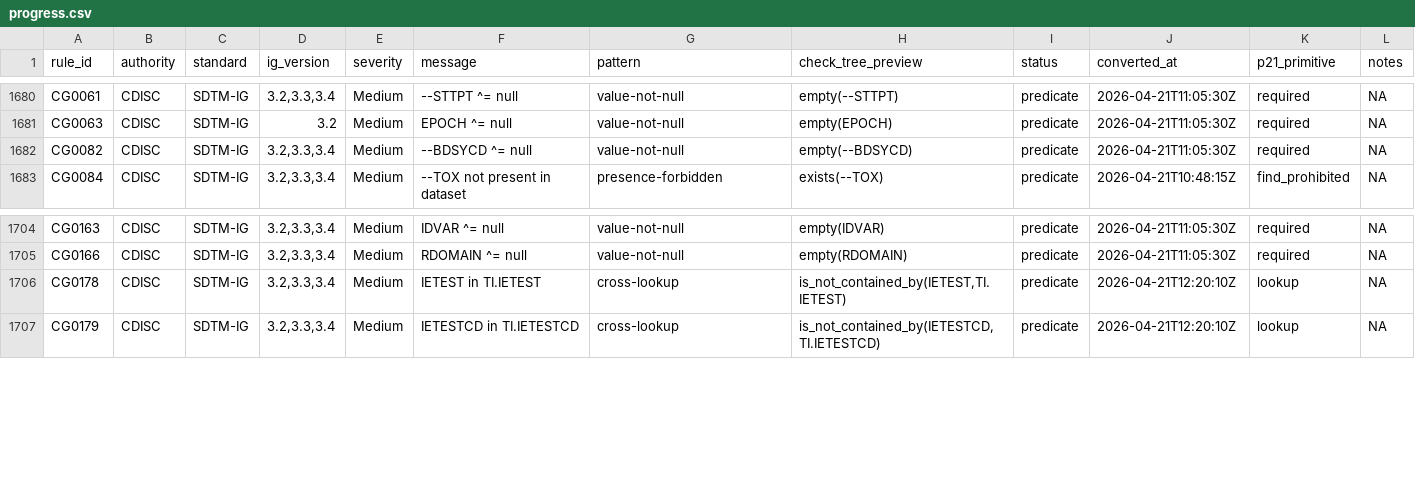
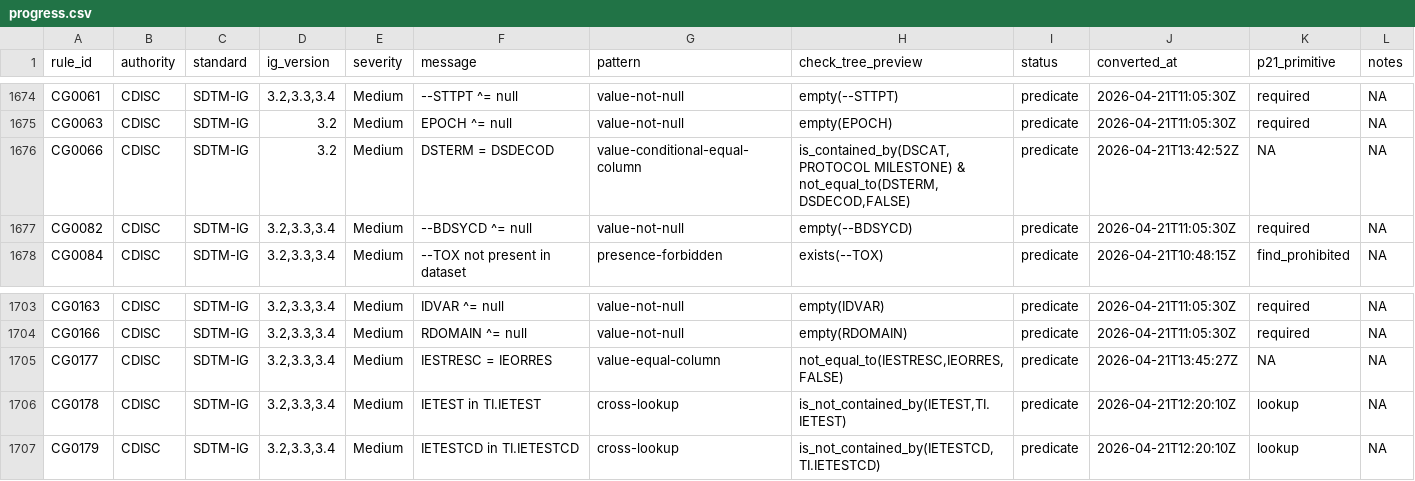
Before and after one commit to vthanik/herald, a CSV file: tools/rule-authoring/progress.csv, drawn as a sheet; only a part is shown, gaps mark what is left out; the diff covers the shown part only; the diff names each change by its address in the sheet, - before the commit and + after, or states it on an @@ line.

Commit message:
Rules: convert 6 rules to predicate (patterns: value-conditional-equal-column, value-equal-column)
Two sibling patterns converted in one commit:

  value-conditional-equal-column (5 rules: CG0066, CG0119, CG0122,
    CG0127, CG0129)
  value-equal-column              (1 rule: CG0177)

Each rule asserts per-record equality between two columns. The
conditional variant guards the assertion with an is_contained_by
check on a third variable (e.g. 'when ACTARM is in Screen Failure /
Not Assigned, ACTARM = ARM'). The unconditional variant (CG0177)
is a bare not_equal_to(IESTRESC, IEORRES, value_is_literal: false).

CDISC source: SDTMIG v3.2+ Trial Arms / DS protocol-milestone / IE
result parity. P21 conceptual parallel: val:Condition with
Test=%A% == %B% and optional When=%COND_VAR% in (...) --
ConditionalValidationRule.java:42-48. herald re-expresses as a
compound {all: [is_contained_by, not_equal_to]} tree; op_not_equal_to
already supports value_is_literal: false to compare two columns.

P21 edge-case audit:
  * compareToAny(rhs, true) does numeric-aware equality coercion --
    R's '==' on mixed numeric/character vectors does the same, so
    op_equal_to(col1, col2, false) matches P21 semantics for typed
    data (Comparison.java:160-207).
  * ^= vs != operator confusion: P21 XML DSL uses != (SD1041 for
    CG0027), while CDISC user-facing text uses ^= for 'not equal'
    (SAS-like). These are the SAME logical concept; herald YAMLs
    carry CDISC user text and translate to the herald op by
    intent, not by token.
  * rtrim-null on both sides -- already folded into op_equal_to via
    .coerce_compare and op_is_contained_by via .as_set (from earlier
    audits).
  * Missing column -> NA mask -> advisory; P21 disables via
    CorruptRuleException. herald is more transparent.

Smoke-check: 6/6 pass via per-rule synth. Full regression across
all 12 patterns: 479/479 pass.

Cumulative: 479/1814 rules predicate (26.4% of catalog).

```diff
--- a/tools/rule-authoring/progress.csv
+++ b/tools/rule-authoring/progress.csv
+row 1676: CG0066 | CDISC | SDTM-IG | 3.2 | Medium | DSTERM = DSDECOD | value-conditional-equal-column | is_contained_by(DSCAT,PROTOCOL MILESTONE) & not_equal_to(DSTERM,DSDECOD,FALSE) | predicate | 2026-04-21T13:42:52Z | NA | NA
+row 1705: CG0177 | CDISC | SDTM-IG | 3.2,3.3,3.4 | Medium | IESTRESC = IEORRES | value-equal-column | not_equal_to(IESTRESC,IEORRES,FALSE) | predicate | 2026-04-21T13:45:27Z | NA | NA
```
Also changed, not shown: 4 added rows and 6 removed rows elsewhere in this file, tools/rule-authoring/smoke-latest.csv, 15 other files.
